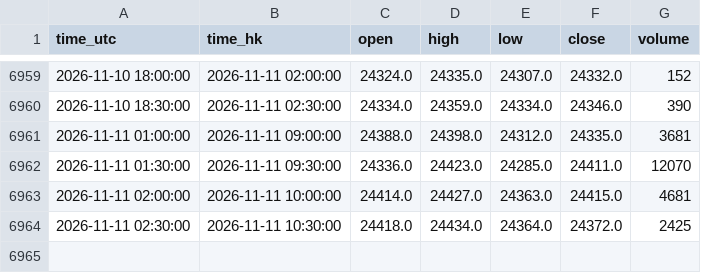
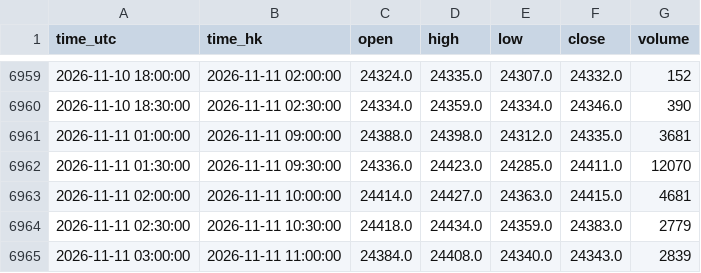
Before and after one commit to ronaldo8282/rs-us-daily, a CSV file: docs/tpo/data/HSIF_HKEX_HSI1_30m.csv, drawn as a sheet; only a part is shown, gaps mark what is left out.

Commit message:
chore(tpo): HSIF live 30m session update 2026-11-11 11:47 HKT

```diff
--- a/docs/tpo/data/HSIF_HKEX_HSI1_30m.csv
+++ b/docs/tpo/data/HSIF_HKEX_HSI1_30m.csv
@@ -6963,2 +6963,3 @@ time_utc,time_hk,open,high,low,close,volume
 2026-11-11 02:00:00,2026-11-11 10:00:00,24414.0,24427.0,24363.0,24415.0,4681
-2026-11-11 02:30:00,2026-11-11 10:30:00,24418.0,24434.0,24364.0,24372.0,2425
+2026-11-11 02:30:00,2026-11-11 10:30:00,24418.0,24434.0,24359.0,24383.0,2779
+2026-11-11 03:00:00,2026-11-11 11:00:00,24384.0,24408.0,24340.0,24343.0,2839
```
Also changed, not shown: 1 other file.
